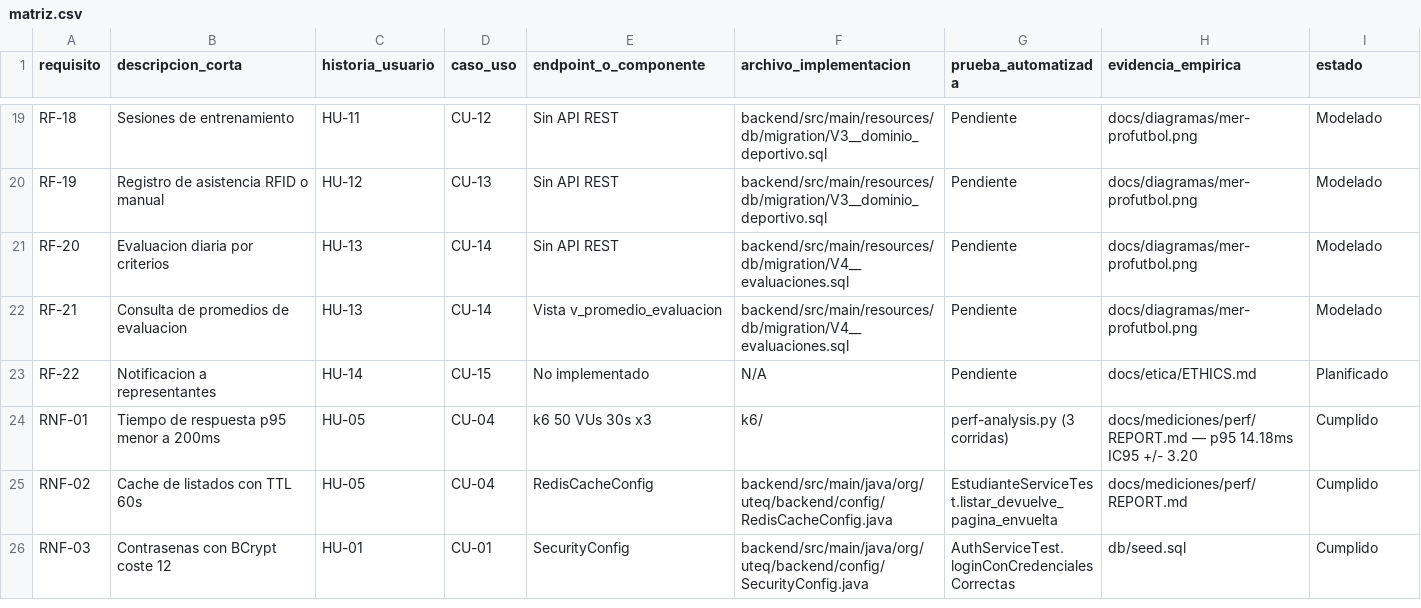
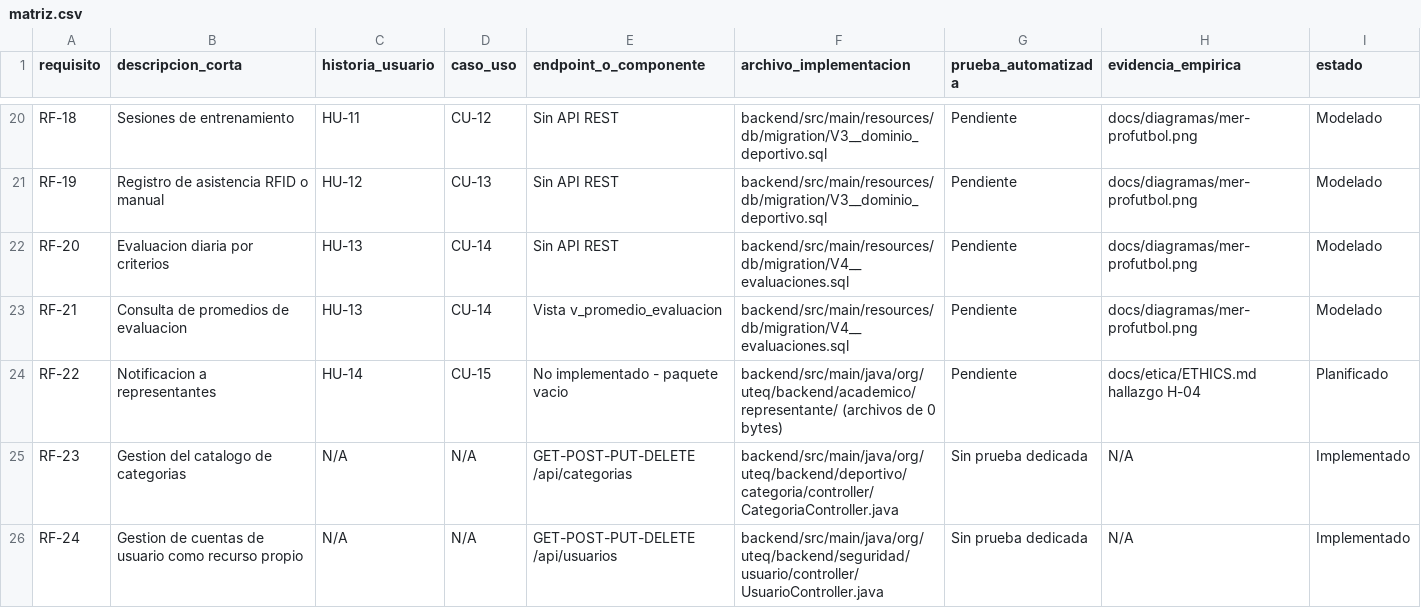
Before and after one commit to DarwinSM21/SGED_APPWEB, a CSV file: docs/trazabilidad/matriz.csv, drawn as a sheet; only a part is shown, gaps mark what is left out; the shorter side is filled out with more unchanged rows; the diff covers the shown part only.

Commit message:
fix: actualizar SRS, casos de uso, historias y matriz al estado real post-reestructuracion
Verificado hoy contra el codigo real (44 pruebas, 60 clases, JaCoCo real
39.8%) y contra los controladores/entidades nuevos:

- RF-11 reescrito: la categoria dejo de ser VARCHAR validado por patron
  SUB-NN, ahora es una FK a deportivo.categorias (catalogo con
  edad_min/edad_max). El requisito anterior describia una validacion que
  el codigo ya no hace.
- RF-11b nuevo: peso/altura son ahora reales y opcionales en
  EstudianteRequest, marcado explicitamente "implementado sin resolucion
  etica" (ver ETHICS.md H-06).
- RF-14/RF-15: ruta y firma del procedimiento actualizadas (INT en vez de
  VARCHAR, esquema academico en vez de seguridad).
- RF-16 (entrenadores) pasa de Modelado a Implementado - EntrenadorController
  es real (5 endpoints), no un esquema sin API.
- RF-23 a RF-26 nuevos: Categoria, Usuario, Persona, EstadoGeneral - CRUDs
  reales que aparecieron con la reestructuracion y no tenian requisito
  documentado.
- RF-22 aclarado: el paquete academico.representante existe pero esta
  vacio (0 bytes) - no es una implementacion parcial. Lo mismo con
  deportivo.equipo.
- Todas las rutas de archivo actualizadas de la estructura plana anterior
  (org.uteq.backend.estudiante.*) a la nueva
  (org.uteq.backend.academico/deportivo/seguridad.*).
- RNF-09 corregido de forma honesta: la cobertura real medida hoy es
  39.8%, NO 68% como documentaban tanto la v1.0 de este SRS como
  Observaciones.md (ambos correctos cuando se midieron, antes del codigo
  nuevo sin pruebas). Es una regresion real por debajo del umbral del 60%,
  no un error de medicion, y se documenta como tal en vez de repetir la
  cifra vieja.

Aplicado tambien a casos-uso.md (CU-05) e historias-usuario.md (HU-06,
nueva HU-10b para entrenadores).

```diff
--- a/docs/trazabilidad/matriz.csv
+++ b/docs/trazabilidad/matriz.csv
@@ -22,2 +23,4 @@ RF-20,Evaluacion diaria por criterios,HU-13,CU-14,Sin API REST,backend/src/main/
 RF-21,Consulta de promedios de evaluacion,HU-13,CU-14,Vista v_promedio_evaluacion,backend/src/main/resources/db/migration/V4__evaluaciones.sql,Pendiente,docs/diagramas/mer-profutbol.png,Modelado
-RF-22,Notificacion a representantes,HU-14,CU-15,No implementado,N/A,Pendiente,docs/etica/ETHICS.md,Planificado
+RF-22,Notificacion a representantes,HU-14,CU-15,No implementado - paquete vacio,backend/src/main/java/org/uteq/backend/academico/representante/ (archivos de 0 bytes),Pendiente,docs/etica/ETHICS.md hallazgo H-04,Planificado
+RF-23,Gestion del catalogo de categorias,N/A,N/A,GET-POST-PUT-DELETE /api/categorias,backend/src/main/java/org/uteq/backend/deportivo/categoria/controller/CategoriaController.java,Sin prueba dedicada,N/A,Implementado
+RF-24,Gestion de cuentas de usuario como recurso propio,N/A,N/A,GET-POST-PUT-DELETE /api/usuarios,backend/src/main/java/org/uteq/backend/seguridad/usuario/controller/UsuarioController.java,Sin prueba dedicada,N/A,Implementado
```
Also changed, not shown: 4 added rows and 34 edited cells elsewhere in this file, 4 other files.
